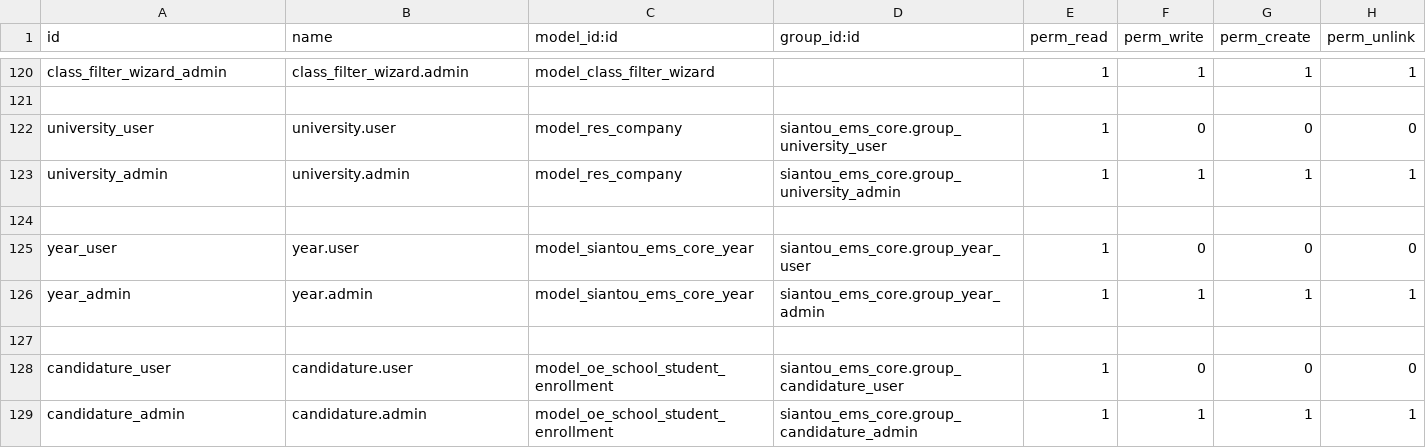
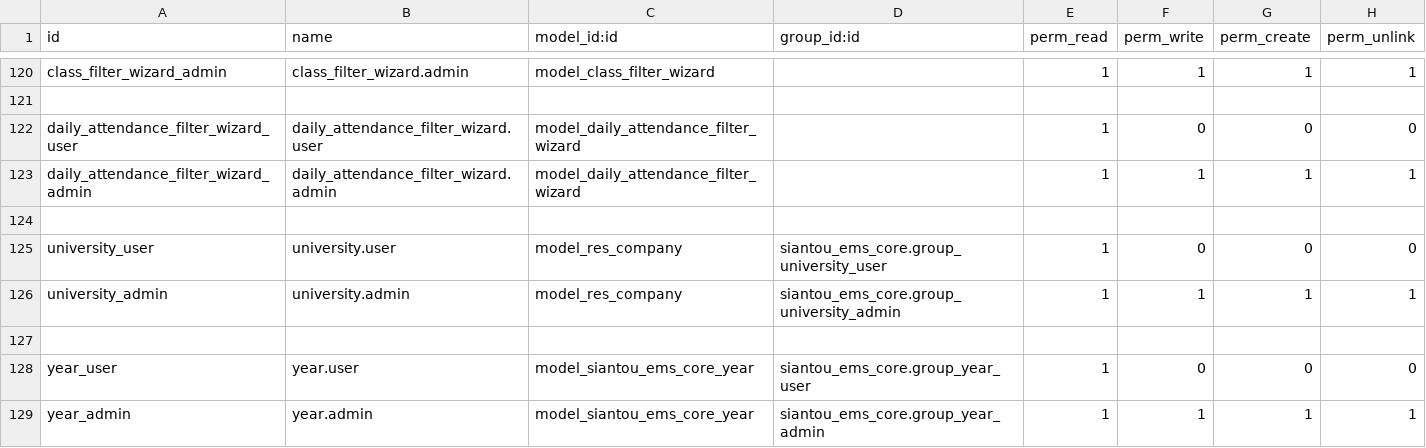
Before and after one commit to gaelfokou/odoo, a CSV file: modules/siantou_ems_core/security/ir.model.access.csv, drawn as a sheet; only a part is shown, gaps mark what is left out; the shorter side is filled out with more unchanged rows; the diff names each change by its address in the sheet, - before the commit and + after, or states it on an @@ line.

```diff
--- a/modules/siantou_ems_core/security/ir.model.access.csv
+++ b/modules/siantou_ems_core/security/ir.model.access.csv
+row 122: daily_attendance_filter_wizard_user | daily_attendance_filter_wizard.user | model_daily_attendance_filter_wizard |  | 1 | 0 | 0 | 0
+row 123: daily_attendance_filter_wizard_admin | daily_attendance_filter_wizard.admin | model_daily_attendance_filter_wizard |  | 1 | 1 | 1 | 1
+row 124: (empty)
```
Also changed, not shown: 5 other files.
